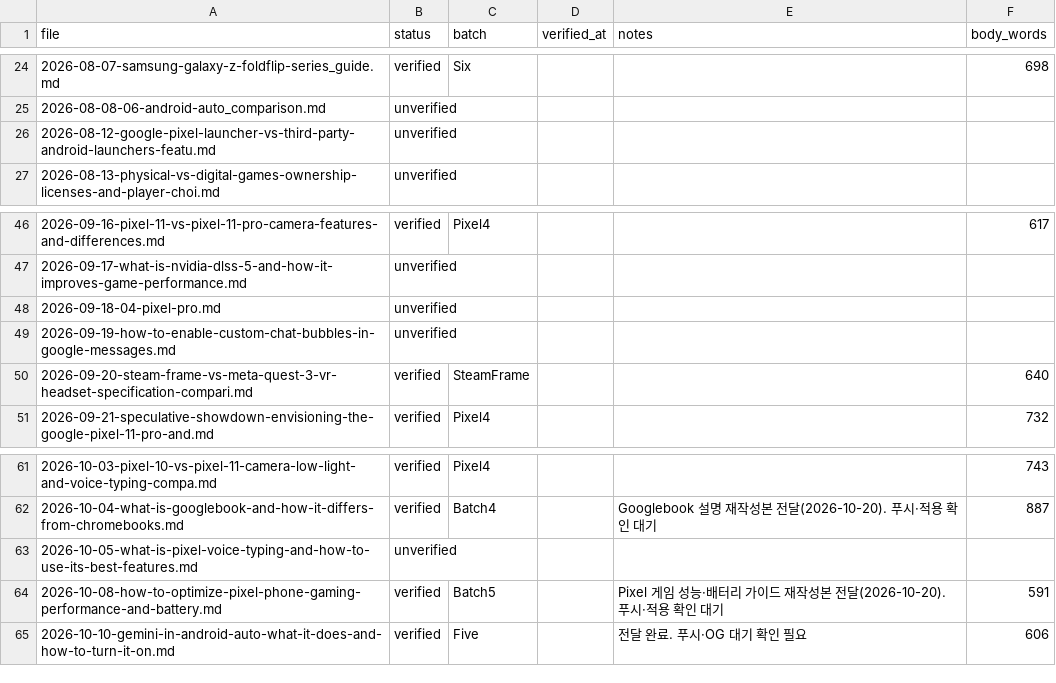
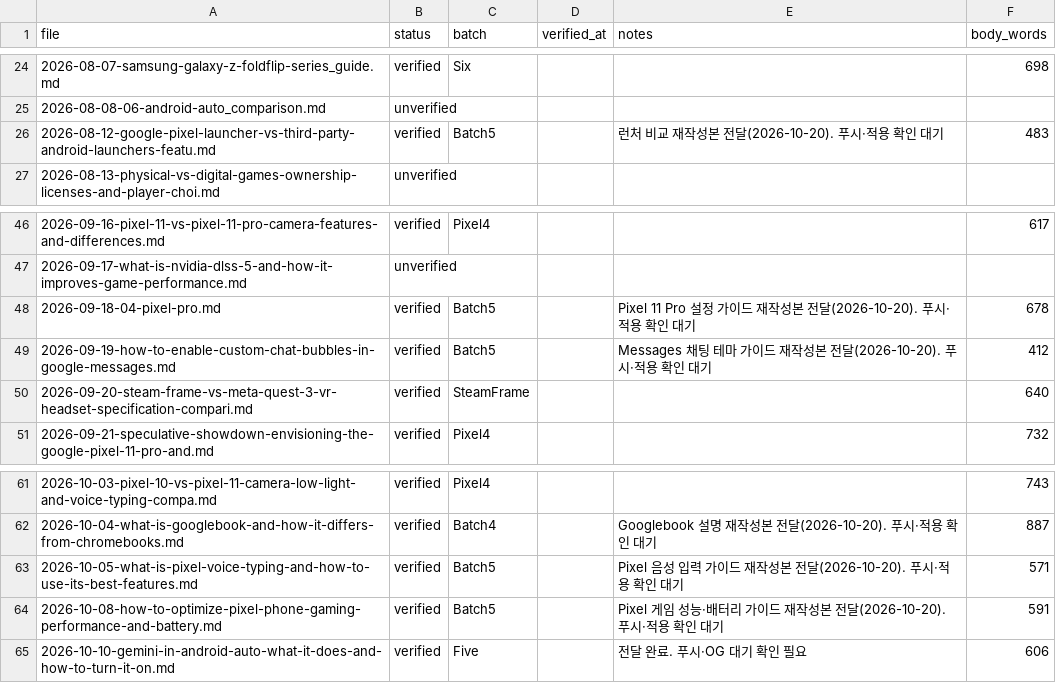
Before and after one commit to baek2731/frontbuffer, a CSV file: research_data/revision_log.csv, drawn as a sheet; only a part is shown, gaps mark what is left out.

Commit message:
fix: Pixel 11 Pro, 음성 입력, Messages 테마, 런처 비교 재작성(공식 출처 대조)

```diff
--- a/research_data/revision_log.csv
+++ b/research_data/revision_log.csv
@@ -25,3 +25,3 @@
 2026-08-08-06-android-auto_comparison.md,unverified,,,,
-2026-08-12-google-pixel-launcher-vs-third-party-android-launchers-featu.md,unverified,,,,
+2026-08-12-google-pixel-launcher-vs-third-party-android-launchers-featu.md,verified,Batch5,,런처 비교 재작성본 전달(2026-10-20). 푸시·적용 확인 대기,483
 2026-08-13-physical-vs-digital-games-ownership-licenses-and-player-choi.md,unverified,,,,
@@ -47,4 +47,4 @@
 2026-09-17-what-is-nvidia-dlss-5-and-how-it-improves-game-performance.md,unverified,,,,
-2026-09-18-04-pixel-pro.md,unverified,,,,
-2026-09-19-how-to-enable-custom-chat-bubbles-in-google-messages.md,unverified,,,,
+2026-09-18-04-pixel-pro.md,verified,Batch5,,Pixel 11 Pro 설정 가이드 재작성본 전달(2026-10-20). 푸시·적용 확인 대기,678
+2026-09-19-how-to-enable-custom-chat-bubbles-in-google-messages.md,verified,Batch5,,Messages 채팅 테마 가이드 재작성본 전달(2026-10-20). 푸시·적용 확인 대기,412
 2026-09-20-steam-frame-vs-meta-quest-3-vr-headset-specification-compari.md,verified,SteamFrame,,,640
@@ -62,3 +62,3 @@
 2026-10-04-what-is-googlebook-and-how-it-differs-from-chromebooks.md,verified,Batch4,,Googlebook 설명 재작성본 전달(2026-10-20). 푸시·적용 확인 대기,887
-2026-10-05-what-is-pixel-voice-typing-and-how-to-use-its-best-features.md,unverified,,,,
+2026-10-05-what-is-pixel-voice-typing-and-how-to-use-its-best-features.md,verified,Batch5,,Pixel 음성 입력 가이드 재작성본 전달(2026-10-20). 푸시·적용 확인 대기,571
 2026-10-08-how-to-optimize-pixel-phone-gaming-performance-and-battery.md,verified,Batch5,,Pixel 게임 성능·배터리 가이드 재작성본 전달(2026-10-20). 푸시·적용 확인 대기,591
```
Also changed, not shown: 4 other files.
